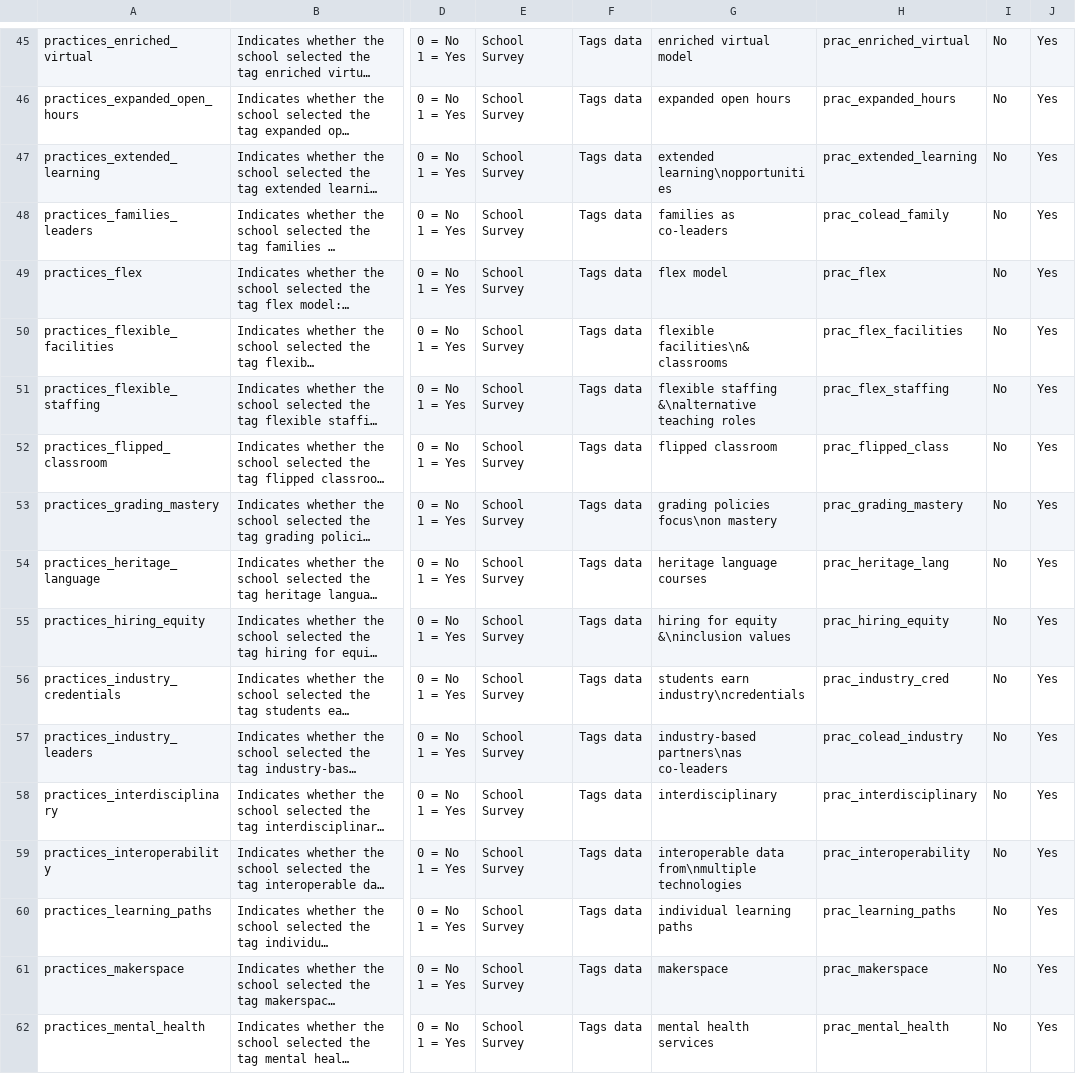
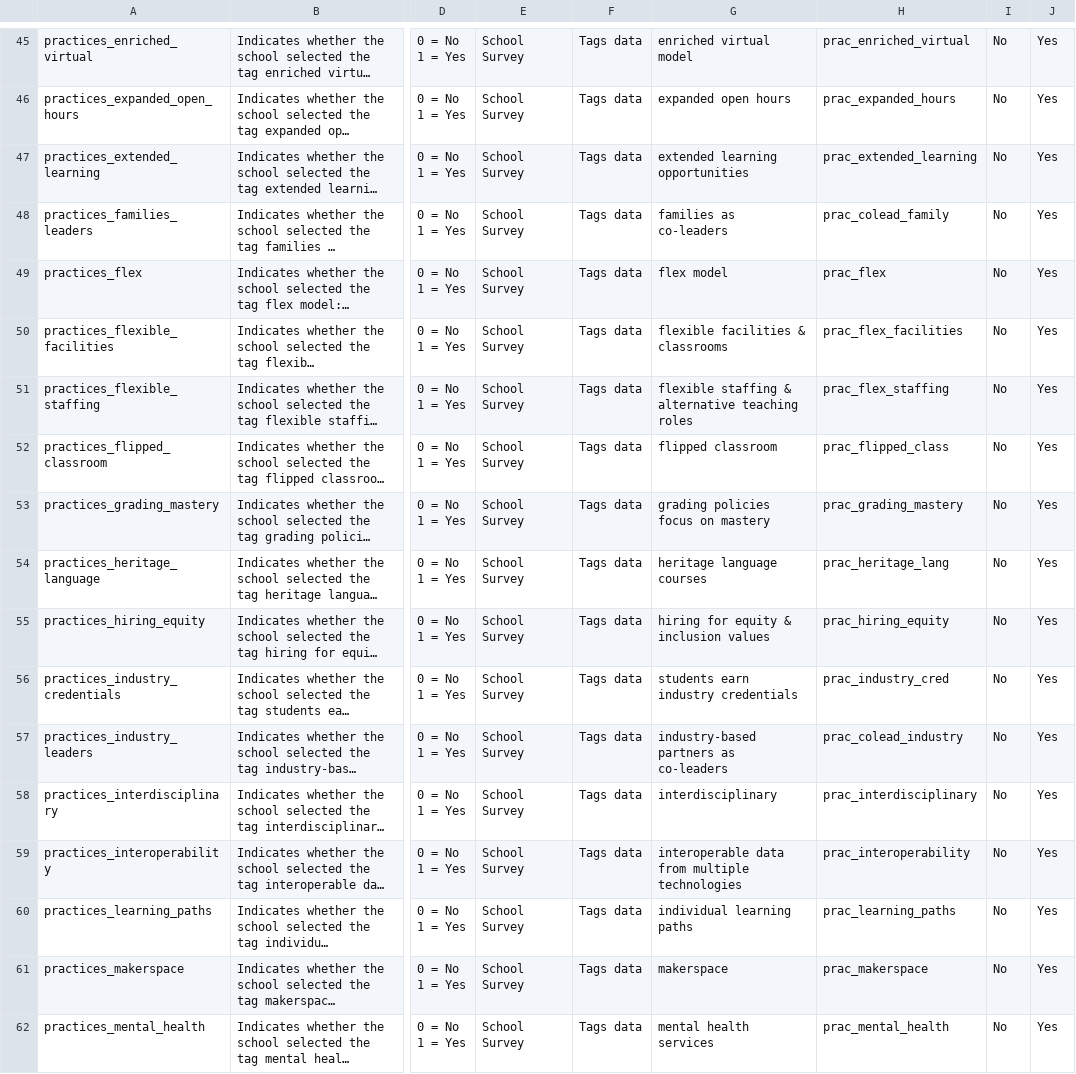
Before and after one commit to jdavelar/canopy-dac-23, a CSV file: data/data-dictionary-internal.csv, drawn as a sheet; only a part is shown, gaps mark what is left out; long unchanged cells end in …; the diff covers the shown part only; the diff names each change by its address in the sheet, - before the commit and + after, or states it on an @@ line.

Commit message:
Full inclusion analysis

```diff
--- a/data/data-dictionary-internal.csv
+++ b/data/data-dictionary-internal.csv
-G47: extended learning\nopportunities
+G47: extended learning opportunities
-G50: flexible facilities\n& classrooms
+G50: flexible facilities & classrooms
-G51: flexible staffing &\nalternative teaching roles
+G51: flexible staffing & alternative teaching roles
-G53: grading policies focus\non mastery
+G53: grading policies focus on mastery
-G55: hiring for equity &\ninclusion values
+G55: hiring for equity & inclusion values
-G56: students earn industry\ncredentials
+G56: students earn industry credentials
-G57: industry-based partners\nas co-leaders
+G57: industry-based partners as co-leaders
-G59: interoperable data from\nmultiple technologies
+G59: interoperable data from multiple technologies
```
Also changed, not shown: 16 edited cells elsewhere in this file, 7 other files.
